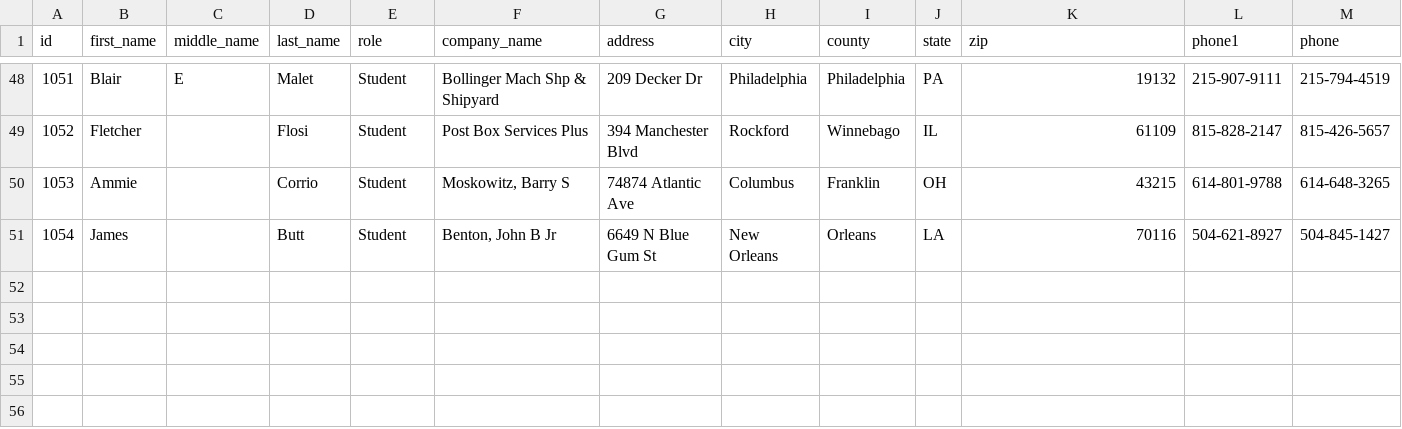
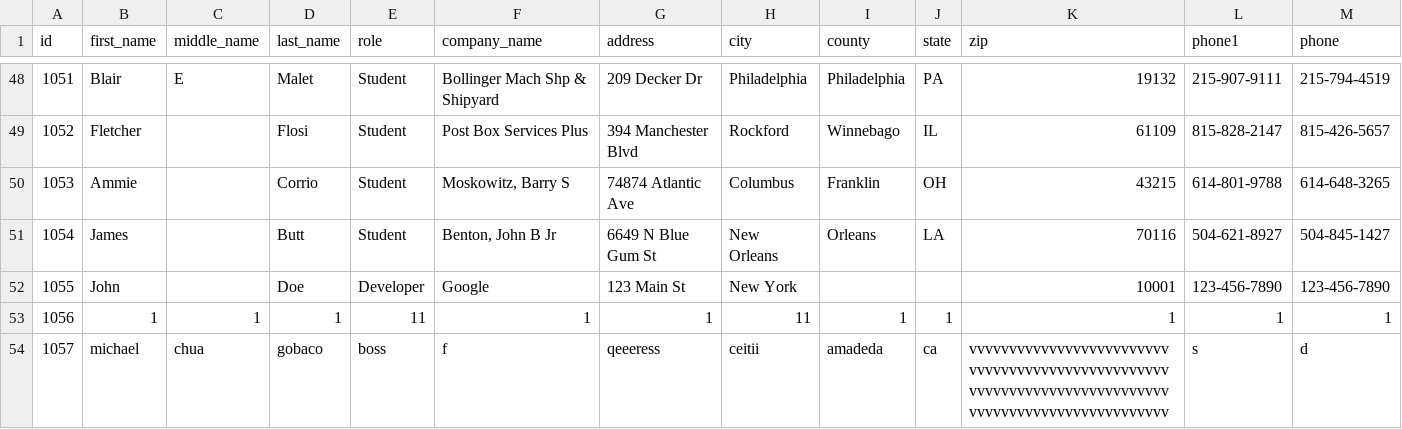
Before and after one commit to lcgobaco/spring24, a CSV file: cs124/LucasGobacoLab3/contacts_data.csv, drawn as a sheet; only a part is shown, gaps mark what is left out; rows hold the shown columns only; the diff names each change by its address in the sheet, - before the commit and + after, or states it on an @@ line.

Commit message:
Add a new contact

```diff
--- a/cs124/LucasGobacoLab3/contacts_data.csv
+++ b/cs124/LucasGobacoLab3/contacts_data.csv
+row 52: 1055 | John |  | Doe | Developer | Google | 123 Main St | New York |  |  | 10001 | 123-456-7890 | 123-456-7890
+row 53: 1056 | 1 | 1 | 1 | 11 | 1 | 1 | 11 | 1 | 1 | 1 | 1 | 1
+row 54: 1057 | michael | chua | gobaco | boss | f | qeeeress | ceitii | amadeda | ca | vvvvvvvvvvvvvvvvvvvvvvvvvvvvvvvvvvvvvvvvvvvvvvvvvvvvvvvvvvvvvvvvvvvvvvvvvvvvvvvvvvvvvvvvvvvvvvvvvvvv | s | d
```
Also changed, not shown: 9 other files.
